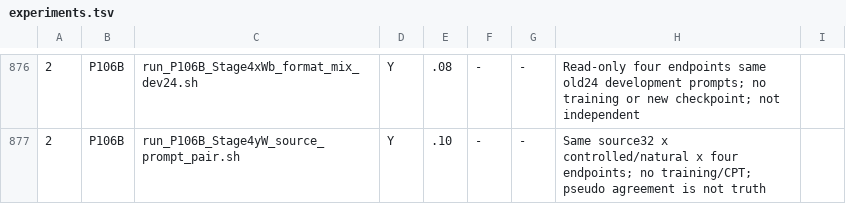
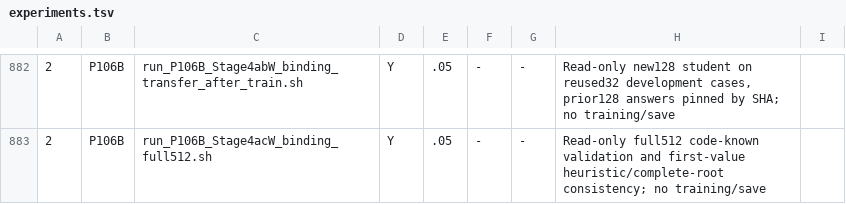
Before and after one commit to myplmy/TinyLM, a TSV file: experiments.tsv, drawn as a sheet; only a part is shown, gaps mark what is left out; addresses are those after the commit; the diff covers the shown part only; the diff names each change by its address in the sheet, - before the commit and + after, or states it on an @@ line.

```diff
--- a/experiments.tsv
+++ b/experiments.tsv
-C882: run_P106B_Stage4xWb_format_mix_dev24.sh
+C882: run_P106B_Stage4abW_binding_transfer_after_train.sh
-E882: .08
+E882: .05
-H882: Read-only four endpoints same old24 development prompts; no training or new checkpoint; not independent
+H882: Read-only new128 student on reused32 development cases, prior128 answers pinned by SHA; no training/save
-C883: run_P106B_Stage4yW_source_prompt_pair.sh
+C883: run_P106B_Stage4acW_binding_full512.sh
-E883: .10
+E883: .05
-H883: Same source32 x controlled/natural x four endpoints; no training/CPT; pseudo agreement is not truth
+H883: Read-only full512 code-known validation and first-value heuristic/complete-root consistency; no training/save
```
Also changed, not shown: 14 added rows, 8 removed rows and 8 edited cells elsewhere in this file, 13 other files.
